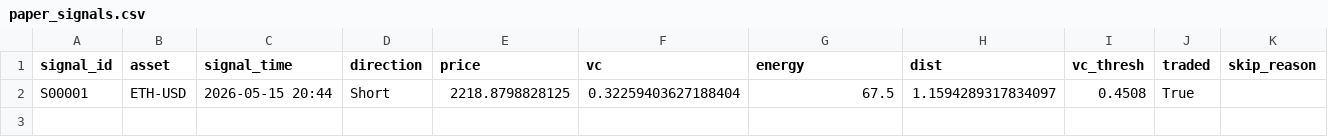
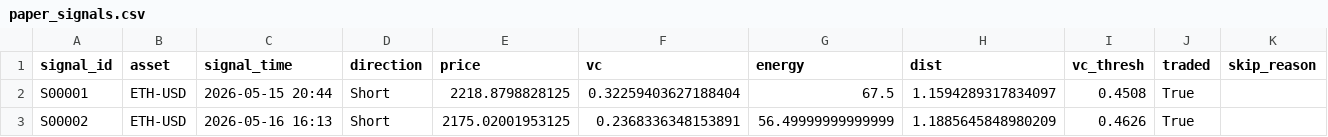
Before and after one commit to Zhengjunze31417-glitch/paper-trader, a CSV file: paper_signals.csv, drawn as a sheet.

```diff
--- a/paper_signals.csv
+++ b/paper_signals.csv
@@ -2 +2,2 @@ signal_id,asset,signal_time,direction,price,vc,energy,dist,vc_thresh,traded,skip
 S00001,ETH-USD,2026-05-15 20:44,Short,2218.8798828125,0.32259403627188404,67.5,1.1594289317834097,0.4508,True,
+S00002,ETH-USD,2026-05-16 16:13,Short,2175.02001953125,0.2368336348153891,56.49999999999999,1.1885645848980209,0.4626,True,
```
Also changed, not shown: paper_trades.csv, 1 other file.
